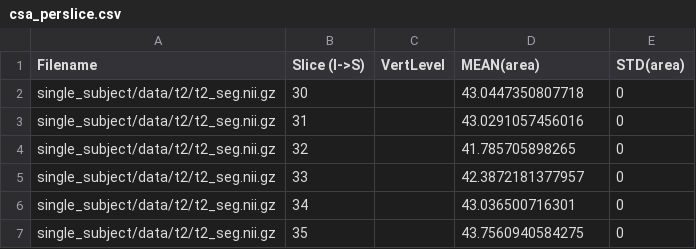
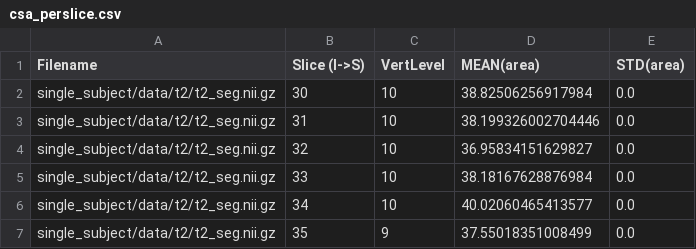
Before and after one commit to spinalcordtoolbox/spinalcordtoolbox, a CSV file: documentation/source/user_section/tutorials/shape-analysis/compute-csa-and-other-shape-metrics/csa_perslice.csv, drawn as a sheet.

```diff
--- a/documentation/source/user_section/tutorials/shape-analysis/compute-csa-and-other-shape-metrics/csa_perslice.csv
+++ b/documentation/source/user_section/tutorials/shape-analysis/compute-csa-and-other-shape-metrics/csa_perslice.csv
@@ -1,7 +1,7 @@
 Filename,Slice (I->S),VertLevel,MEAN(area),STD(area)
-single_subject/data/t2/t2_seg.nii.gz,30,,43.0447350807718,0
-single_subject/data/t2/t2_seg.nii.gz,31,,43.0291057456016,0
-single_subject/data/t2/t2_seg.nii.gz,32,,41.785705898265,0
-single_subject/data/t2/t2_seg.nii.gz,33,,42.3872181377957,0
-single_subject/data/t2/t2_seg.nii.gz,34,,43.036500716301,0
-single_subject/data/t2/t2_seg.nii.gz,35,,43.7560940584275,0
+single_subject/data/t2/t2_seg.nii.gz,30,10,38.82506256917984,0.0
+single_subject/data/t2/t2_seg.nii.gz,31,10,38.199326002704446,0.0
+single_subject/data/t2/t2_seg.nii.gz,32,10,36.95834151629827,0.0
+single_subject/data/t2/t2_seg.nii.gz,33,10,38.18167628876984,0.0
+single_subject/data/t2/t2_seg.nii.gz,34,10,40.02060465413577,0.0
+single_subject/data/t2/t2_seg.nii.gz,35,9,37.55018351008499,0.0
```
Also changed, not shown: documentation/source/user_section/tutorials/shape-analysis/compute-csa-and-other-shape-metrics/angle-ap-rl.csv, documentation/source/user_section/tutorials/shape-analysis/compute-csa-and-other-shape-metrics/csa_perlevel.csv, 37 other files.
